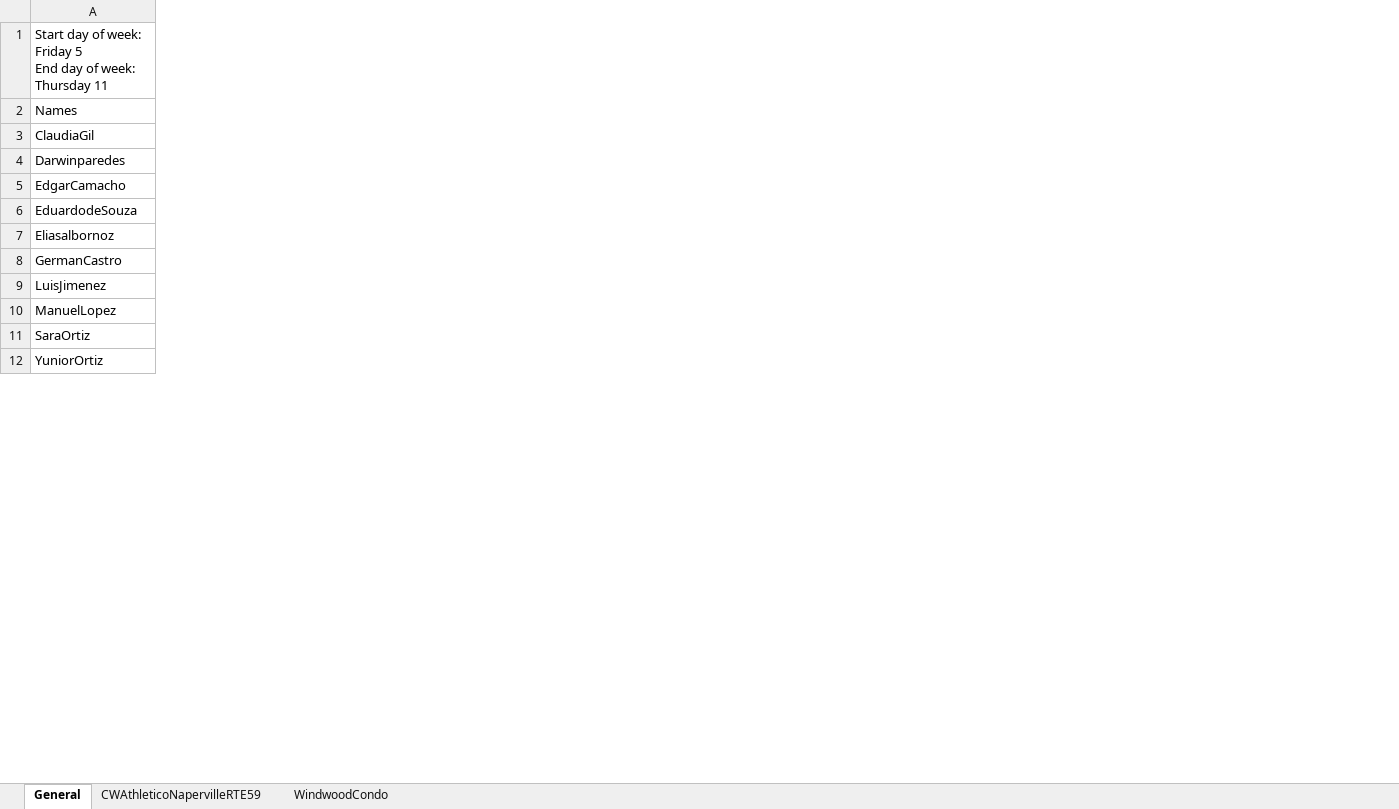
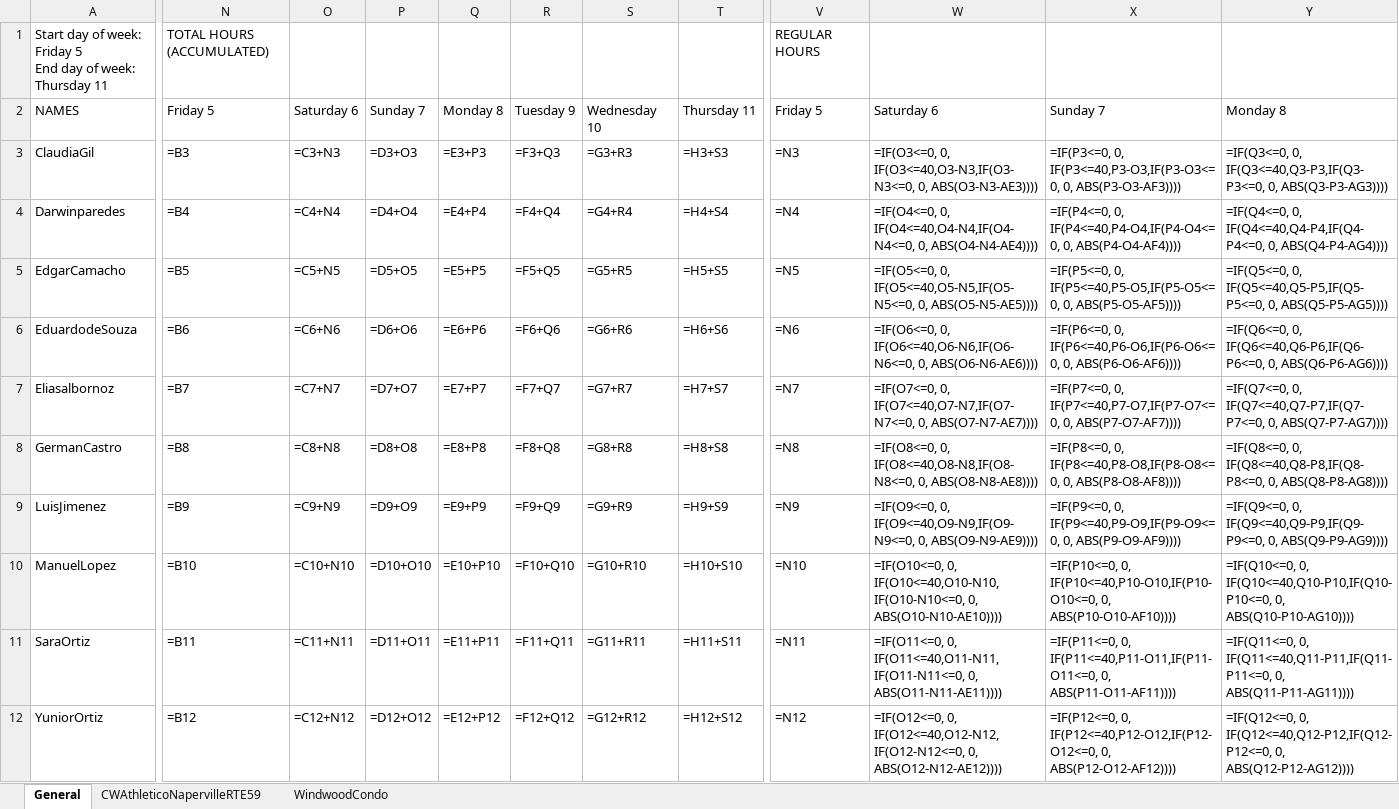
Before and after one commit to Pproni/PDFLector, an Excel workbook: test_savedata.xlsx, sheet General, drawn as a sheet; only a part is shown, gaps mark what is left out; values as stored, in another font and other column widths than the file's, no borders; formulas without a stored value are shown as written; the diff covers the shown part only; the diff names each change by its address in the sheet, - before the commit and + after, or states it on an @@ line.

```diff
--- a/test_savedata.xlsx (sheet General)
+++ b/test_savedata.xlsx (sheet General)
+column N, rows 1-12: TOTAL HOURS (ACCUMULATED) | Friday 5 | =B3 | =B4 | =B5 | =B6 | =B7 | =B8 | =B9 | =B10 | =B11 | =B12
+column O, rows 2-12: Saturday 6 | =C3+N3 | =C4+N4 | =C5+N5 | =C6+N6 | =C7+N7 | =C8+N8 | =C9+N9 | =C10+N10 | =C11+N11 | =C12+N12
+column P, rows 2-12: Sunday 7 | =D3+O3 | =D4+O4 | =D5+O5 | =D6+O6 | =D7+O7 | =D8+O8 | =D9+O9 | =D10+O10 | =D11+O11 | =D12+O12
+column Q, rows 2-12: Monday 8 | =E3+P3 | =E4+P4 | =E5+P5 | =E6+P6 | =E7+P7 | =E8+P8 | =E9+P9 | =E10+P10 | =E11+P11 | =E12+P12
+column R, rows 2-12: Tuesday 9 | =F3+Q3 | =F4+Q4 | =F5+Q5 | =F6+Q6 | =F7+Q7 | =F8+Q8 | =F9+Q9 | =F10+Q10 | =F11+Q11 | =F12+Q12
+column S, rows 2-12: Wednesday 10 | =G3+R3 | =G4+R4 | =G5+R5 | =G6+R6 | =G7+R7 | =G8+R8 | =G9+R9 | =G10+R10 | =G11+R11 | =G12+R12
+column T, rows 2-12: Thursday 11 | =H3+S3 | =H4+S4 | =H5+S5 | =H6+S6 | =H7+S7 | =H8+S8 | =H9+S9 | =H10+S10 | =H11+S11 | =H12+S12
+column V, rows 1-12: REGULAR HOURS | Friday 5 | =N3 | =N4 | =N5 | =N6 | =N7 | =N8 | =N9 | =N10 | =N11 | =N12
+column W, rows 2-12: Saturday 6 | =IF(O3<=0, 0, IF(O3<=40,O3-N3,IF(O3-N3<=0, 0, ABS(O3-N3-AE3)))) | =IF(O4<=0, 0, IF(O4<=40,O4-N4,IF(O4-N4<=0, 0, ABS(O4-N4-AE4)))) | =IF(O5<=0, 0, IF(O5<=40,O5-N5,IF(O5-N5<=0, 0, ABS(O5-N5-AE5)))) | =IF(O6<=0, 0, IF(O6<=40,O6-N6,IF(O6-N6<=0, 0, ABS(O6-N6-AE6)))) | =IF(O7<=0, 0, IF(O7<=40,O7-N7,IF(O7-N7<=0, 0, ABS(O7-N7-AE7)))) | =IF(O8<=0, 0, IF(O8<=40,O8-N8,IF(O8-N8<=0, 0, ABS(O8-N8-AE8)))) | =IF(O9<=0, 0, IF(O9<=40,O9-N9,IF(O9-N9<=0, 0, ABS(O9-N9-AE9)))) | =IF(O10<=0, 0, IF(O10<=40,O10-N10,IF(O10-N10<=0, 0, ABS(O10-N10-AE10)))) | =IF(O11<=0, 0, IF(O11<=40,O11-N11,IF(O11-N11<=0, 0, ABS(O11-N11-AE11)))) | =IF(O12<=0, 0, IF(O12<=40,O12-N12,IF(O12-N12<=0, 0, ABS(O12-N12-AE12))))
+column X, rows 2-12: Sunday 7 | =IF(P3<=0, 0, IF(P3<=40,P3-O3,IF(P3-O3<=0, 0, ABS(P3-O3-AF3)))) | =IF(P4<=0, 0, IF(P4<=40,P4-O4,IF(P4-O4<=0, 0, ABS(P4-O4-AF4)))) | =IF(P5<=0, 0, IF(P5<=40,P5-O5,IF(P5-O5<=0, 0, ABS(P5-O5-AF5)))) | =IF(P6<=0, 0, IF(P6<=40,P6-O6,IF(P6-O6<=0, 0, ABS(P6-O6-AF6)))) | =IF(P7<=0, 0, IF(P7<=40,P7-O7,IF(P7-O7<=0, 0, ABS(P7-O7-AF7)))) | =IF(P8<=0, 0, IF(P8<=40,P8-O8,IF(P8-O8<=0, 0, ABS(P8-O8-AF8)))) | =IF(P9<=0, 0, IF(P9<=40,P9-O9,IF(P9-O9<=0, 0, ABS(P9-O9-AF9)))) | =IF(P10<=0, 0, IF(P10<=40,P10-O10,IF(P10-O10<=0, 0, ABS(P10-O10-AF10)))) | =IF(P11<=0, 0, IF(P11<=40,P11-O11,IF(P11-O11<=0, 0, ABS(P11-O11-AF11)))) | =IF(P12<=0, 0, IF(P12<=40,P12-O12,IF(P12-O12<=0, 0, ABS(P12-O12-AF12))))
+column Y, rows 2-12: Monday 8 | =IF(Q3<=0, 0, IF(Q3<=40,Q3-P3,IF(Q3-P3<=0, 0, ABS(Q3-P3-AG3)))) | =IF(Q4<=0, 0, IF(Q4<=40,Q4-P4,IF(Q4-P4<=0, 0, ABS(Q4-P4-AG4)))) | =IF(Q5<=0, 0, IF(Q5<=40,Q5-P5,IF(Q5-P5<=0, 0, ABS(Q5-P5-AG5)))) | =IF(Q6<=0, 0, IF(Q6<=40,Q6-P6,IF(Q6-P6<=0, 0, ABS(Q6-P6-AG6)))) | =IF(Q7<=0, 0, IF(Q7<=40,Q7-P7,IF(Q7-P7<=0, 0, ABS(Q7-P7-AG7)))) | =IF(Q8<=0, 0, IF(Q8<=40,Q8-P8,IF(Q8-P8<=0, 0, ABS(Q8-P8-AG8)))) | =IF(Q9<=0, 0, IF(Q9<=40,Q9-P9,IF(Q9-P9<=0, 0, ABS(Q9-P9-AG9)))) | =IF(Q10<=0, 0, IF(Q10<=40,Q10-P10,IF(Q10-P10<=0, 0, ABS(Q10-P10-AG10)))) | =IF(Q11<=0, 0, IF(Q11<=40,Q11-P11,IF(Q11-P11<=0, 0, ABS(Q11-P11-AG11)))) | =IF(Q12<=0, 0, IF(Q12<=40,Q12-P12,IF(Q12-P12<=0, 0, ABS(Q12-P12-AG12))))
-A2: Names
+A2: NAMES
```
Also changed, not shown: 15 added columns elsewhere in this sheet, sheet CWAthleticoNapervilleRTE59, sheet WindwoodCondo, 1 other file.
